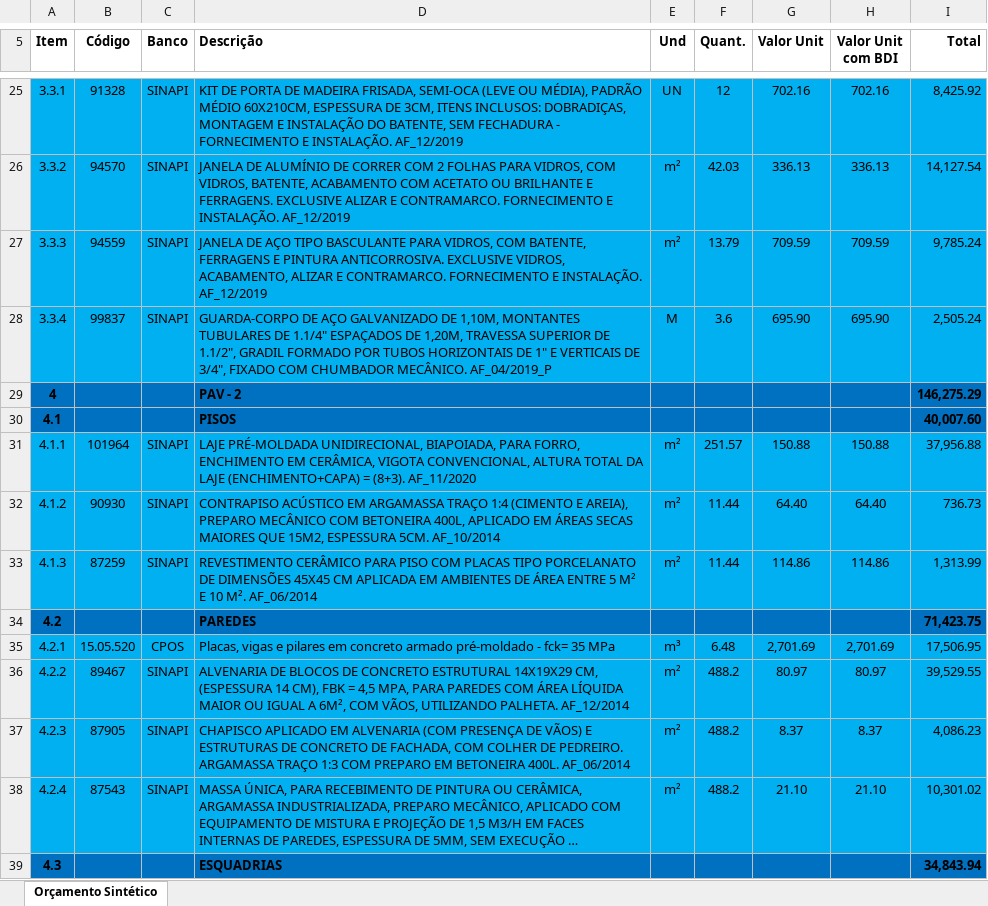
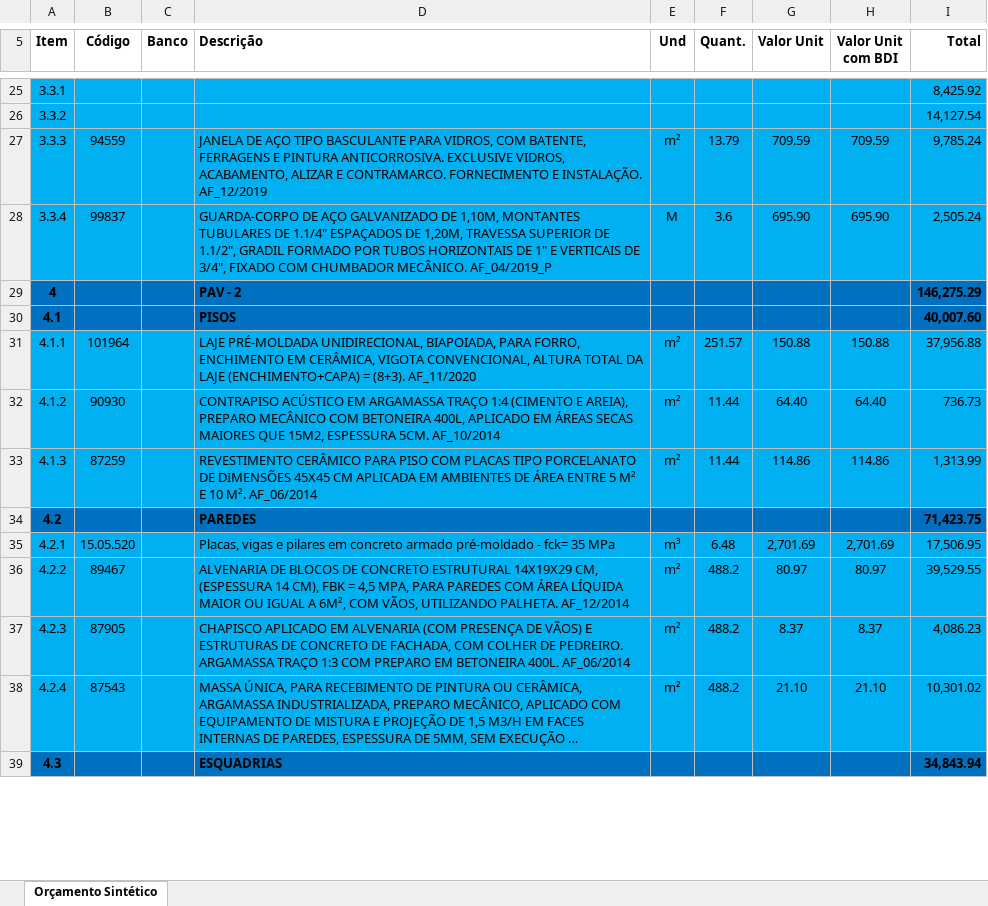
Before and after one commit to Its-Oliveira/planiha, an Excel workbook: orcamento.xlsx, sheet Orçamento Sintético, drawn as a sheet; only a part is shown, gaps mark what is left out; long unchanged cells end in …; values as stored, in another font and other column widths than the file's, no borders; the diff covers the shown part only; the diff names each change by its address in the sheet, - before the commit and + after, or states it on an @@ line.

```diff
--- a/orcamento.xlsx (sheet Orçamento Sintético)
+++ b/orcamento.xlsx (sheet Orçamento Sintético)
-B25 (Código): 91328
+B25 (Código): (empty)
-C25:C28 (Banco): SINAPI
+C25:C28 (Banco): (empty)
-D25 (Descrição): KIT DE PORTA DE MADEIRA FRISADA, SEMI-OCA (LEVE OU MÉDIA), PADRÃO MÉDIO 60X210CM, ESPESSURA DE 3CM, ITENS INCLUSOS: DOBRADIÇAS, MONTAGEM E INSTALAÇÃO DO BATENTE, SEM FECHADURA - FORNECIMENTO E INSTALAÇÃO. AF_12/2019
+D25 (Descrição): (empty)
-E25 (Und): UN
+E25 (Und): (empty)
-F25 (Quant.): 12
+F25 (Quant.): (empty)
-G25 (Valor Unit): 702.16
+G25 (Valor Unit): (empty)
-H25 (Valor Unit com BDI): 702.16
+H25 (Valor Unit com BDI): (empty)
-B26 (Código): 94570
+B26 (Código): (empty)
-D26 (Descrição): JANELA DE ALUMÍNIO DE CORRER COM 2 FOLHAS PARA VIDROS, COM VIDROS, BATENTE, ACABAMENTO COM ACETATO OU BRILHANTE E FERRAGENS. EXCLUSIVE ALIZAR E CONTRAMARCO. FORNECIMENTO E INSTALAÇÃO. AF_12/2019
+D26 (Descrição): (empty)
-E26 (Und): m²
+E26 (Und): (empty)
-F26 (Quant.): 42.03
+F26 (Quant.): (empty)
-G26 (Valor Unit): 336.13
+G26 (Valor Unit): (empty)
-H26 (Valor Unit com BDI): 336.13
+H26 (Valor Unit com BDI): (empty)
-C31:C33 (Banco): SINAPI
+C31:C33 (Banco): (empty)
-C35 (Banco): CPOS
+C35 (Banco): (empty)
-C36:C38 (Banco): SINAPI
+C36:C38 (Banco): (empty)
```
Also changed, not shown: 52 edited cells elsewhere in this sheet, 1 other file.
